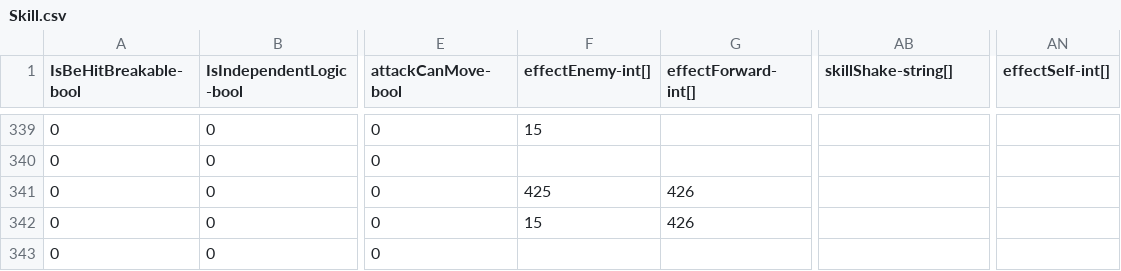
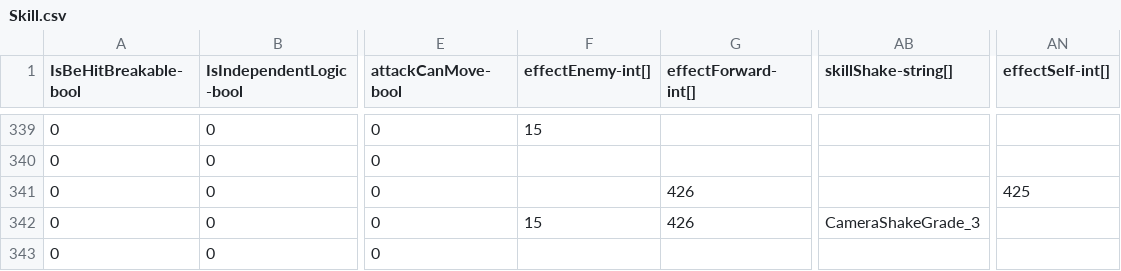
Before and after one commit to qqoo6789/shared-unity-core, a CSV file: Res/DataTable/Csv/Skill.csv, drawn as a sheet; only a part is shown, gaps mark what is left out; the diff names each change by its address in the sheet, - before the commit and + after, or states it on an @@ line.

Commit message:
fix boss skill effect

```diff
--- a/Res/DataTable/Csv/Skill.csv
+++ b/Res/DataTable/Csv/Skill.csv
-F341 (effectEnemy-int[]): 425
+F341 (effectEnemy-int[]): (empty)
-AN341 (effectSelf-int[]): (empty)
+AN341 (effectSelf-int[]): 425
-AB342 (skillShake-string[]): (empty)
+AB342 (skillShake-string[]): CameraShakeGrade_3
```
Also changed, not shown: Res/DataTable/Csv/Monster.csv, Res/DataTable/Csv/SkillEffect.csv, 5 other files.
